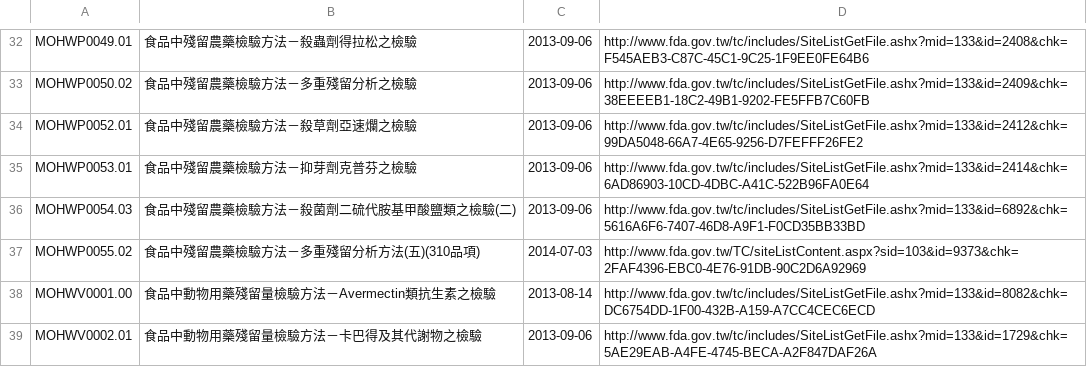
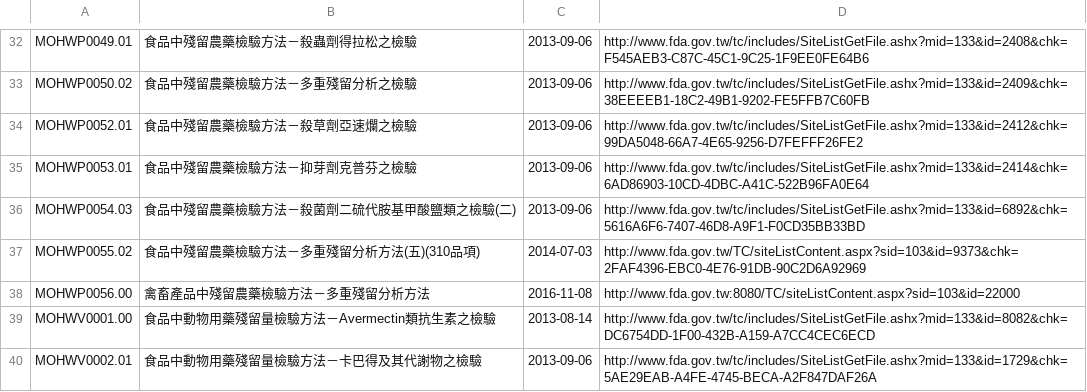
Before and after one commit to kiang/data.fda.gov.tw-list, a CSV file: dataset/121.csv, drawn as a sheet; only a part is shown, gaps mark what is left out; the diff names each change by its address in the sheet, - before the commit and + after, or states it on an @@ line.

```diff
--- a/dataset/121.csv
+++ b/dataset/121.csv
+row 38: MOHWP0056.00 | 禽畜產品中殘留農藥檢驗方法－多重殘留分析方法 | 2016-11-08 | http://www.fda.gov.tw:8080/TC/siteListContent.aspx?sid=103&id=22000
```
Also changed, not shown: dataset/123.csv, list.csv, 2 other files.
